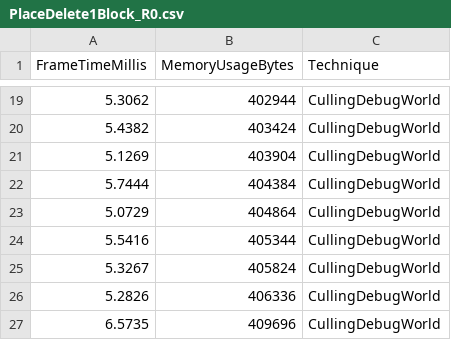
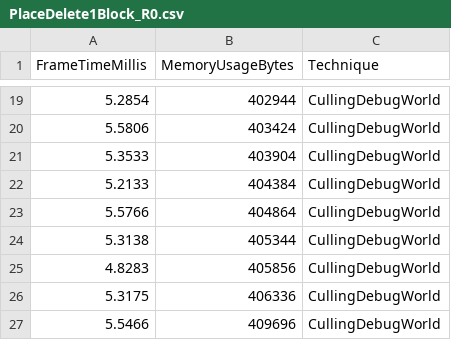
Before and after one commit to Blastinghavoc/UniVox, a CSV file: TestResults/PlaceDelete1Block/PlaceDelete1Block_R0.csv, drawn as a sheet; only a part is shown, gaps mark what is left out; the diff covers the shown part only.

```diff
--- a/TestResults/PlaceDelete1Block/PlaceDelete1Block_R0.csv
+++ b/TestResults/PlaceDelete1Block/PlaceDelete1Block_R0.csv
@@ -19,9 +19,9 @@ FrameTimeMillis,MemoryUsageBytes,Technique
-5.3062,402944,CullingDebugWorld
-5.4382,403424,CullingDebugWorld
-5.1269,403904,CullingDebugWorld
-5.7444,404384,CullingDebugWorld
-5.0729,404864,CullingDebugWorld
-5.5416,405344,CullingDebugWorld
-5.3267,405824,CullingDebugWorld
-5.2826,406336,CullingDebugWorld
-6.5735,409696,CullingDebugWorld
+5.2854,402944,CullingDebugWorld
+5.5806,403424,CullingDebugWorld
+5.3533,403904,CullingDebugWorld
+5.2133,404384,CullingDebugWorld
+5.5766,404864,CullingDebugWorld
+5.3138,405344,CullingDebugWorld
+4.8283,405856,CullingDebugWorld
+5.3175,406336,CullingDebugWorld
+5.5466,409696,CullingDebugWorld
```
Also changed, not shown: 15 added rows, 15 removed rows and 2 edited cells elsewhere in this file, TestResults/FirstNFrames/FirstNFrames_R0.csv, TestResults/PlaceDeleteManyBlocks/PlaceDeleteManyBlocks_R0.csv, 38 other files.
